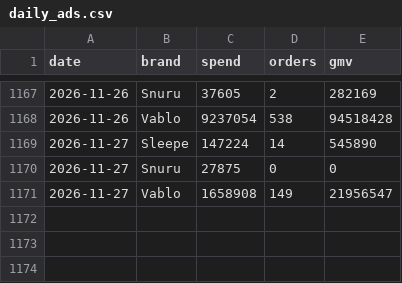
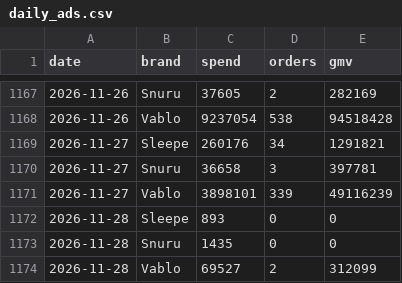
Before and after one commit to duthae12/adsreport, a CSV file: data/daily_ads.csv, drawn as a sheet; only a part is shown, gaps mark what is left out.

```diff
--- a/data/daily_ads.csv
+++ b/data/daily_ads.csv
@@ -1168,4 +1168,7 @@ date,brand,spend,orders,gmv
 2026-11-26,Vablo,9237054,538,94518428
-2026-11-27,Sleepe,147224,14,545890
-2026-11-27,Snuru,27875,0,0
-2026-11-27,Vablo,1658908,149,21956547
+2026-11-27,Sleepe,260176,34,1291821
+2026-11-27,Snuru,36658,3,397781
+2026-11-27,Vablo,3898101,339,49116239
+2026-11-28,Sleepe,893,0,0
+2026-11-28,Snuru,1435,0,0
+2026-11-28,Vablo,69527,2,312099
```
Also changed, not shown: 2 other files.
